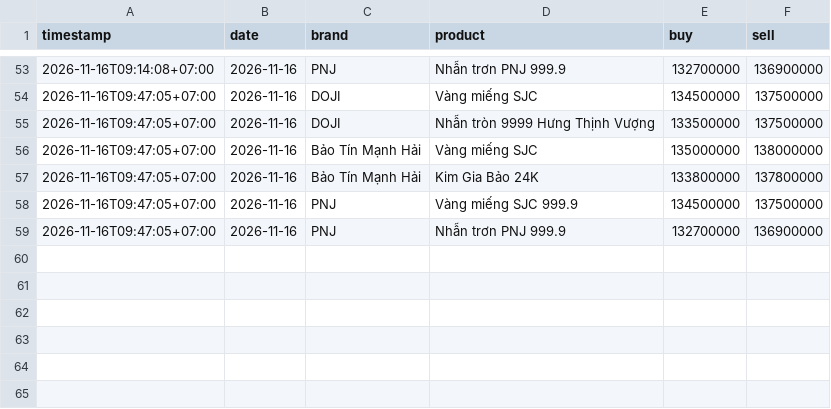
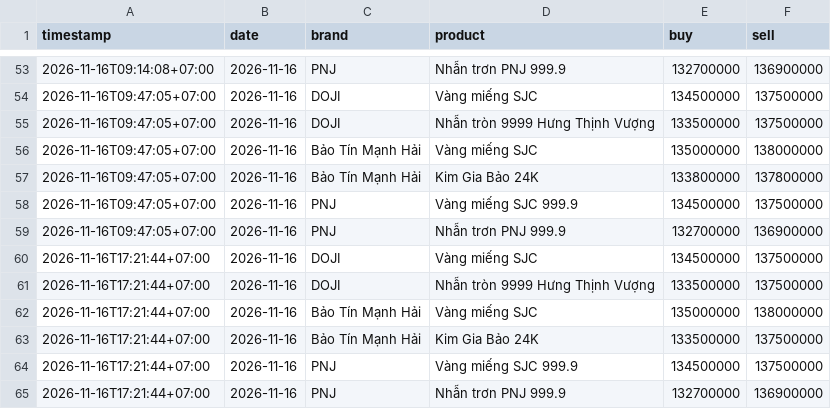
Before and after one commit to mhn16vibe/gia-vang-vibe, a CSV file: data/prices.csv, drawn as a sheet; only a part is shown, gaps mark what is left out; the diff names each change by its address in the sheet, - before the commit and + after, or states it on an @@ line.

```diff
--- a/data/prices.csv
+++ b/data/prices.csv
+row 60: 2026-11-16T17:21:44+07:00 | 2026-11-16 | DOJI | Vàng miếng SJC | 134500000 | 137500000
+row 61: 2026-11-16T17:21:44+07:00 | 2026-11-16 | DOJI | Nhẫn tròn 9999 Hưng Thịnh Vượng | 133500000 | 137500000
+row 62: 2026-11-16T17:21:44+07:00 | 2026-11-16 | Bảo Tín Mạnh Hải | Vàng miếng SJC | 135000000 | 138000000
+row 63: 2026-11-16T17:21:44+07:00 | 2026-11-16 | Bảo Tín Mạnh Hải | Kim Gia Bảo 24K | 133500000 | 137500000
+row 64: 2026-11-16T17:21:44+07:00 | 2026-11-16 | PNJ | Vàng miếng SJC 999.9 | 134500000 | 137500000
+row 65: 2026-11-16T17:21:44+07:00 | 2026-11-16 | PNJ | Nhẫn trơn PNJ 999.9 | 132700000 | 136900000
```
Also changed, not shown: 4 other files.
